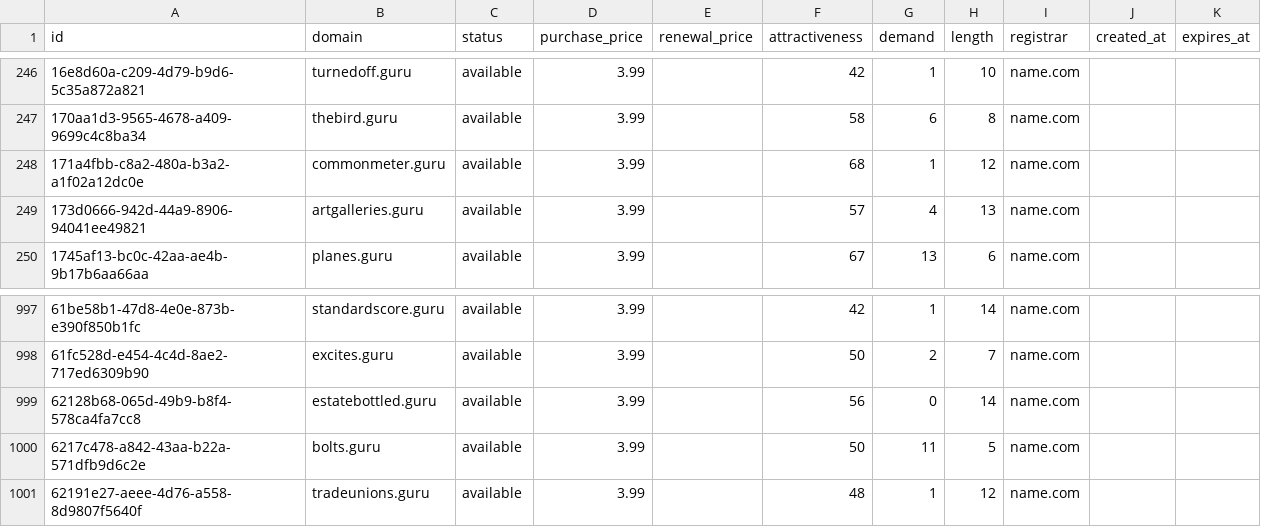
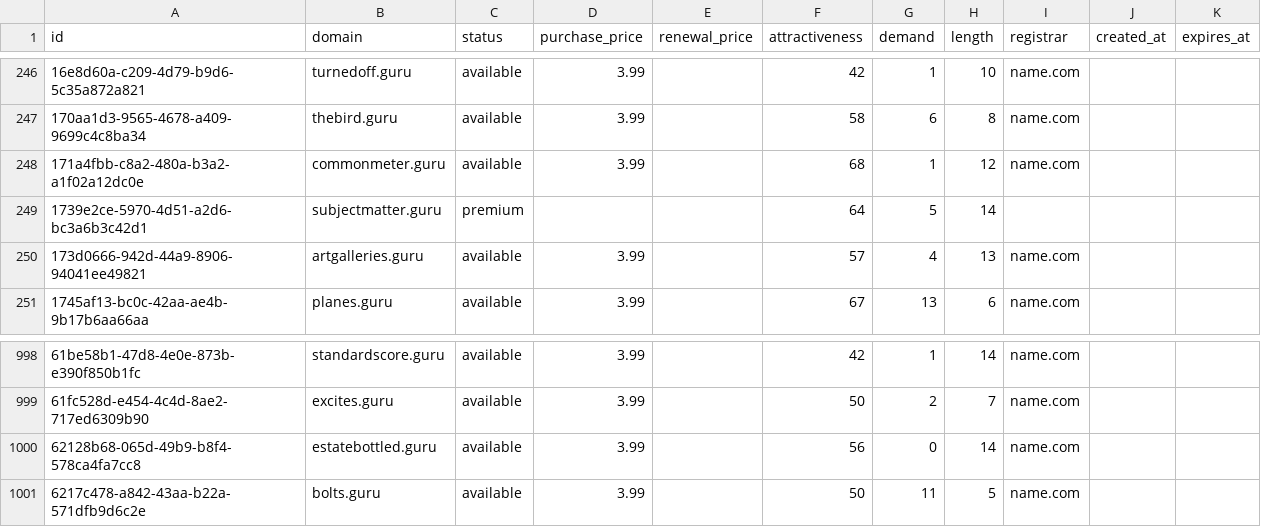
Before and after one commit to UniqueDomains/guru-oneword-domains, a CSV file: guru.csv, drawn as a sheet; only a part is shown, gaps mark what is left out; removed rows and columns are numbered as before the commit, all else as after; the diff names each change by its address in the sheet, - before the commit and + after, or states it on an @@ line.

Commit message:
Domains update

```diff
--- a/guru.csv
+++ b/guru.csv
+row 249: 1739e2ce-5970-4d51-a2d6-bc3a6b3c42d1 | subjectmatter.guru | premium |  |  | 64 | 5 | 14
-row 1001: 62191e27-aeee-4d76-a558-8d9807f5640f | tradeunions.guru | available | 3.99 |  | 48 | 1 | 12 | name.com
```
Also changed, not shown: 4 other files.
